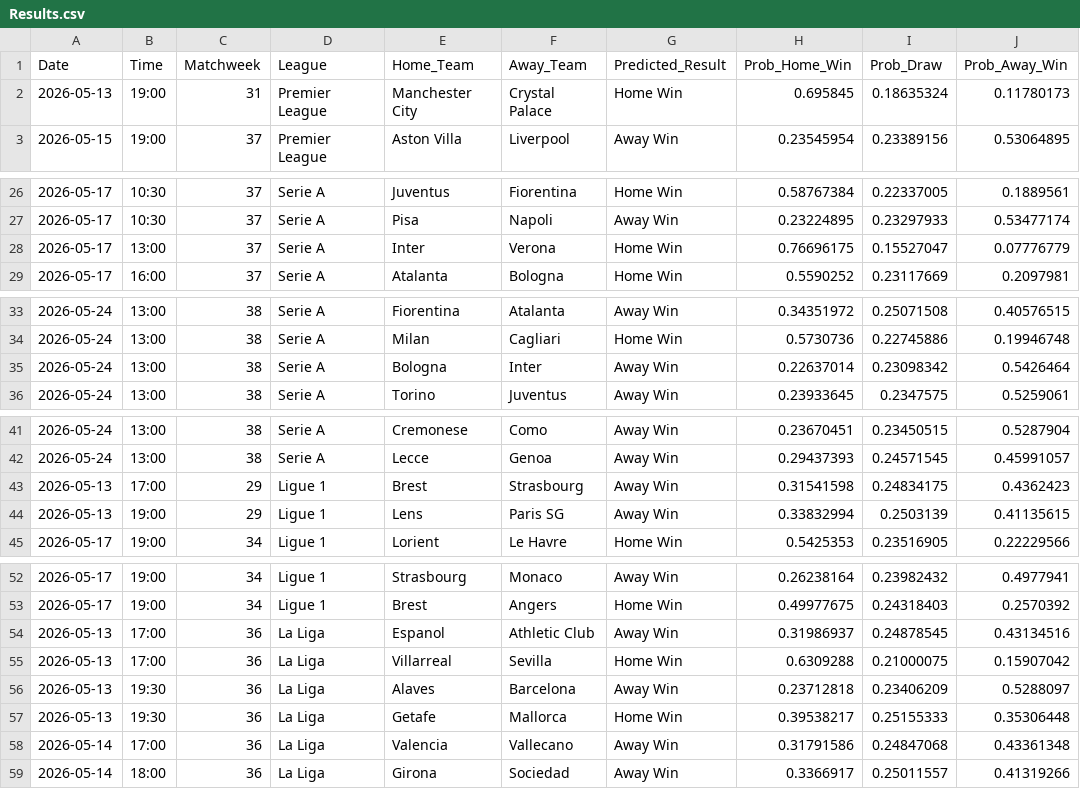
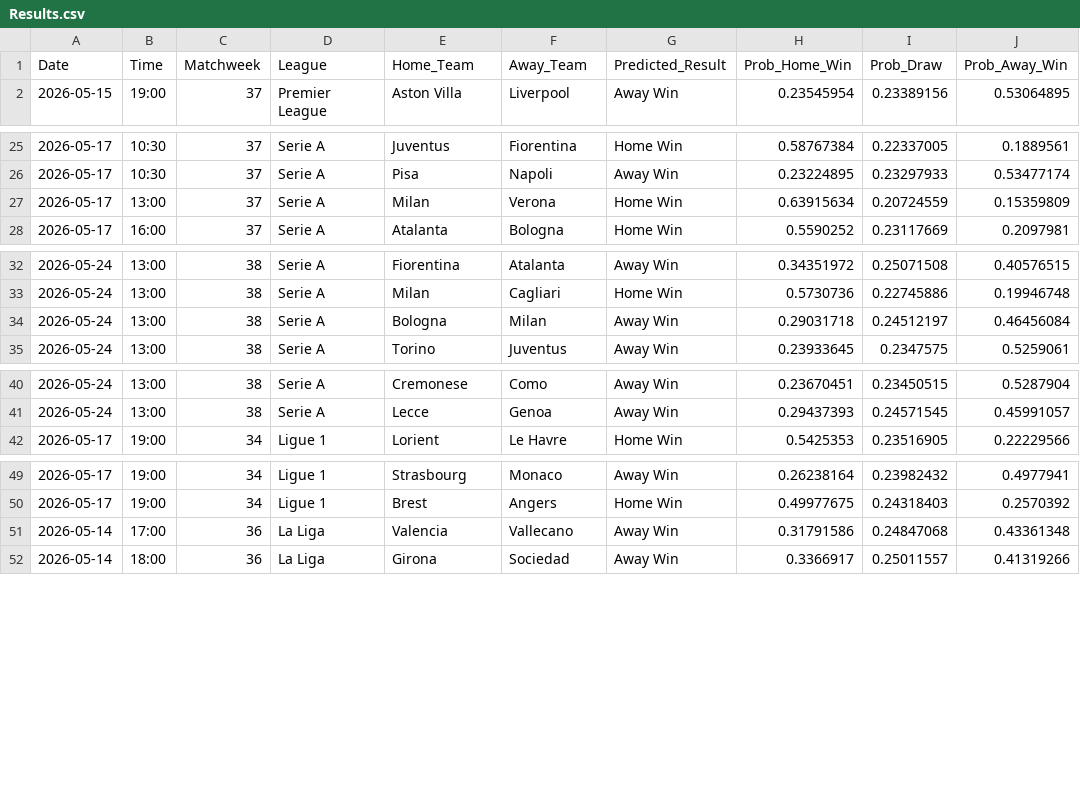
Before and after one commit to tl0375/PredictingFootballMatchesWorkflow, a CSV file: Results.csv, drawn as a sheet; only a part is shown, gaps mark what is left out.

```diff
--- a/Results.csv
+++ b/Results.csv
@@ -1,3 +1,2 @@
 Date,Time,Matchweek,League,Home_Team,Away_Team,Predicted_Result,Prob_Home_Win,Prob_Draw,Prob_Away_Win
-2026-05-13,19:00,31,Premier League,Manchester City,Crystal Palace,Home Win,0.695845,0.18635324,0.11780173
 2026-05-15,19:00,37,Premier League,Aston Villa,Liverpool,Away Win,0.23545954,0.23389156,0.53064895
@@ -27,3 +26,3 @@ Date,Time,Matchweek,League,Home_Team,Away_Team,Predicted_Result,Prob_Home_Win,Pr
 2026-05-17,10:30,37,Serie A,Pisa,Napoli,Away Win,0.23224895,0.23297933,0.53477174
-2026-05-17,13:00,37,Serie A,Inter,Verona,Home Win,0.76696175,0.15527047,0.07776779
+2026-05-17,13:00,37,Serie A,Milan,Verona,Home Win,0.63915634,0.20724559,0.15359809
 2026-05-17,16:00,37,Serie A,Atalanta,Bologna,Home Win,0.5590252,0.23117669,0.2097981
@@ -34,3 +33,3 @@ Date,Time,Matchweek,League,Home_Team,Away_Team,Predicted_Result,Prob_Home_Win,Pr
 2026-05-24,13:00,38,Serie A,Milan,Cagliari,Home Win,0.5730736,0.22745886,0.19946748
-2026-05-24,13:00,38,Serie A,Bologna,Inter,Away Win,0.22637014,0.23098342,0.5426464
+2026-05-24,13:00,38,Serie A,Bologna,Milan,Away Win,0.29031718,0.24512197,0.46456084
 2026-05-24,13:00,38,Serie A,Torino,Juventus,Away Win,0.23933645,0.2347575,0.5259061
@@ -42,4 +41,2 @@ Date,Time,Matchweek,League,Home_Team,Away_Team,Predicted_Result,Prob_Home_Win,Pr
 2026-05-24,13:00,38,Serie A,Lecce,Genoa,Away Win,0.29437393,0.24571545,0.45991057
-2026-05-13,17:00,29,Ligue 1,Brest,Strasbourg,Away Win,0.31541598,0.24834175,0.4362423
-2026-05-13,19:00,29,Ligue 1,Lens,Paris SG,Away Win,0.33832994,0.2503139,0.41135615
 2026-05-17,19:00,34,Ligue 1,Lorient,Le Havre,Home Win,0.5425353,0.23516905,0.22229566
@@ -53,6 +50,2 @@ Date,Time,Matchweek,League,Home_Team,Away_Team,Predicted_Result,Prob_Home_Win,Pr
 2026-05-17,19:00,34,Ligue 1,Brest,Angers,Home Win,0.49977675,0.24318403,0.2570392
-2026-05-13,17:00,36,La Liga,Espanol,Athletic Club,Away Win,0.31986937,0.24878545,0.43134516
-2026-05-13,17:00,36,La Liga,Villarreal,Sevilla,Home Win,0.6309288,0.21000075,0.15907042
-2026-05-13,19:30,36,La Liga,Alaves,Barcelona,Away Win,0.23712818,0.23406209,0.5288097
-2026-05-13,19:30,36,La Liga,Getafe,Mallorca,Home Win,0.39538217,0.25155333,0.35306448
 2026-05-14,17:00,36,La Liga,Valencia,Vallecano,Away Win,0.31791586,0.24847068,0.43361348
```
Also changed, not shown: 1 other file.
